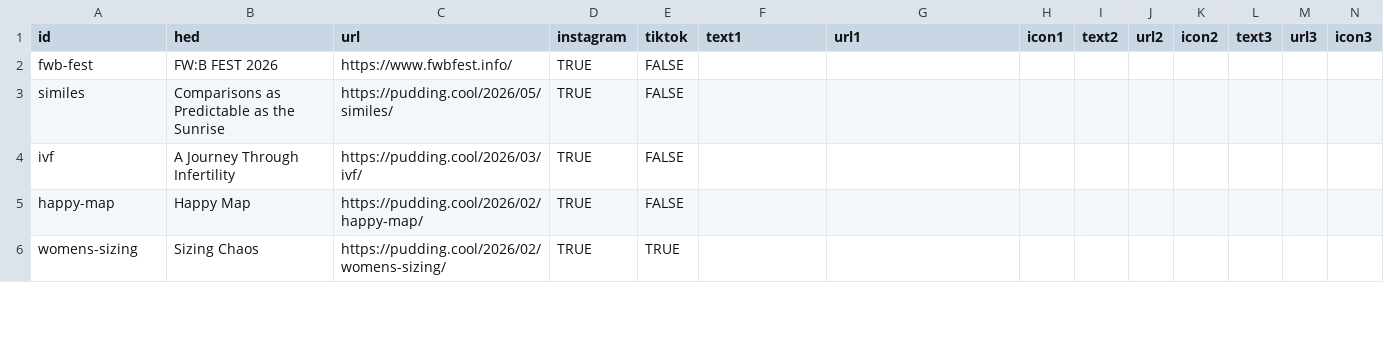
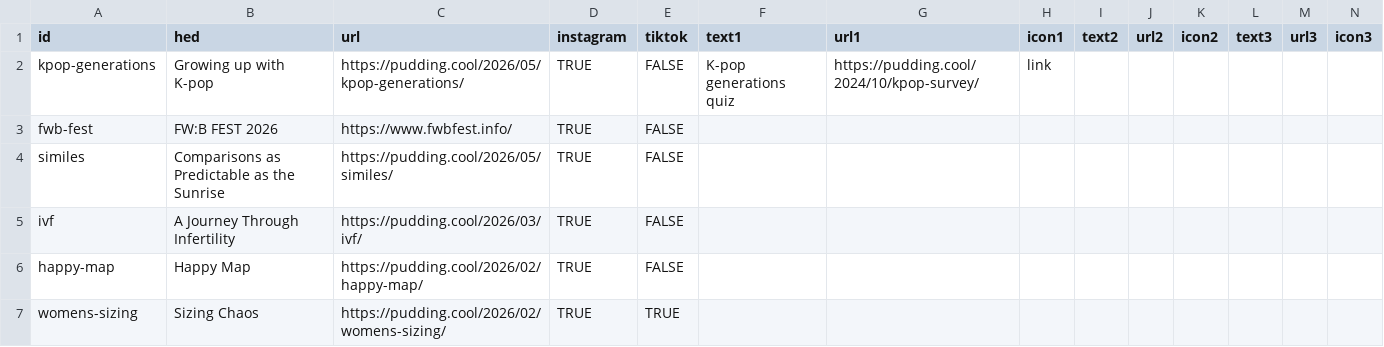
Before and after one commit to the-pudding/ig-links, a CSV file: static/assets/data.csv, drawn as a sheet; only a part is shown.

Commit message:
adds kpop gen

```diff
--- a/static/assets/data.csv
+++ b/static/assets/data.csv
@@ -1,2 +1,3 @@
 id,hed,url,instagram,tiktok,text1,url1,icon1,text2,url2,icon2,text3,url3,icon3
+kpop-generations,Growing up with K-pop,https://pudding.cool/2026/05/kpop-generations/,TRUE,FALSE,K-pop generations quiz,https://pudding.cool/2024/10/kpop-survey/,link,,,,,,
 fwb-fest,FW:B FEST 2026,https://www.fwbfest.info/,TRUE,FALSE,,,,,,,,,
```
Also changed, not shown: 1 other file.
